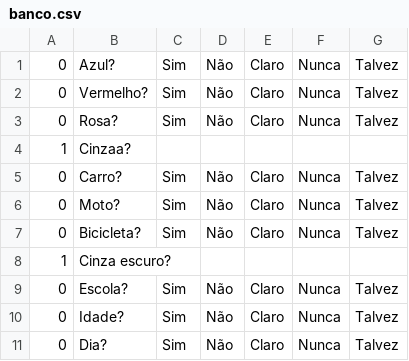
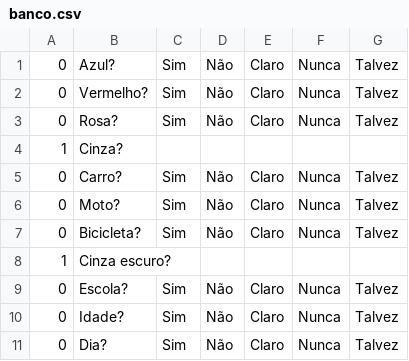
Before and after one commit to johnsonpeixoto/gerador-de-provas, a CSV file: src/banco.csv, drawn as a sheet.

```diff
--- a/src/banco.csv
+++ b/src/banco.csv
@@ -3,3 +3,3 @@
 0;Rosa?;Sim;Não;Claro;Nunca;Talvez
-1;Cinzaa?;;;;;
+1;Cinza?;;;;;
 0;Carro?;Sim;Não;Claro;Nunca;Talvez
```
Also changed, not shown: 1 other file.
